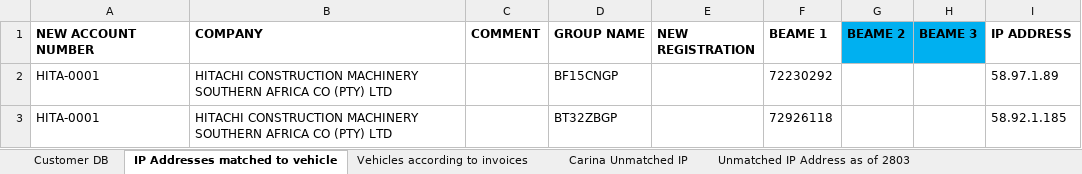
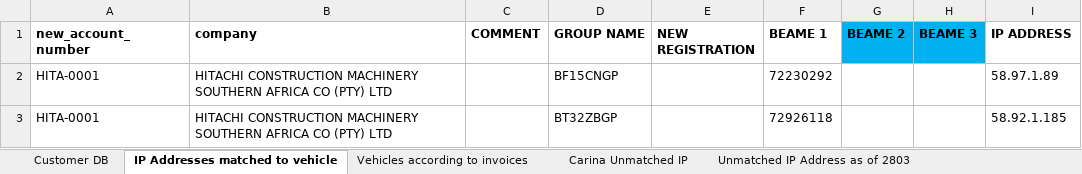
Before and after one commit to TakundaMabukwa/motion-live, an Excel workbook: cust.xlsx, sheet IP Addresses matched to vehicle, drawn as a sheet; only a part is shown; values as stored, in another font and other column widths than the file's, no borders; conditional formats not drawn; the diff names each change by its address in the sheet, - before the commit and + after, or states it on an @@ line.

```diff
--- a/cust.xlsx (sheet IP Addresses matched to vehicle)
+++ b/cust.xlsx (sheet IP Addresses matched to vehicle)
-A1: NEW ACCOUNT NUMBER
+A1: new_account_number
-B1: COMPANY
+B1: company
```
Also changed, not shown: 54 other files.
